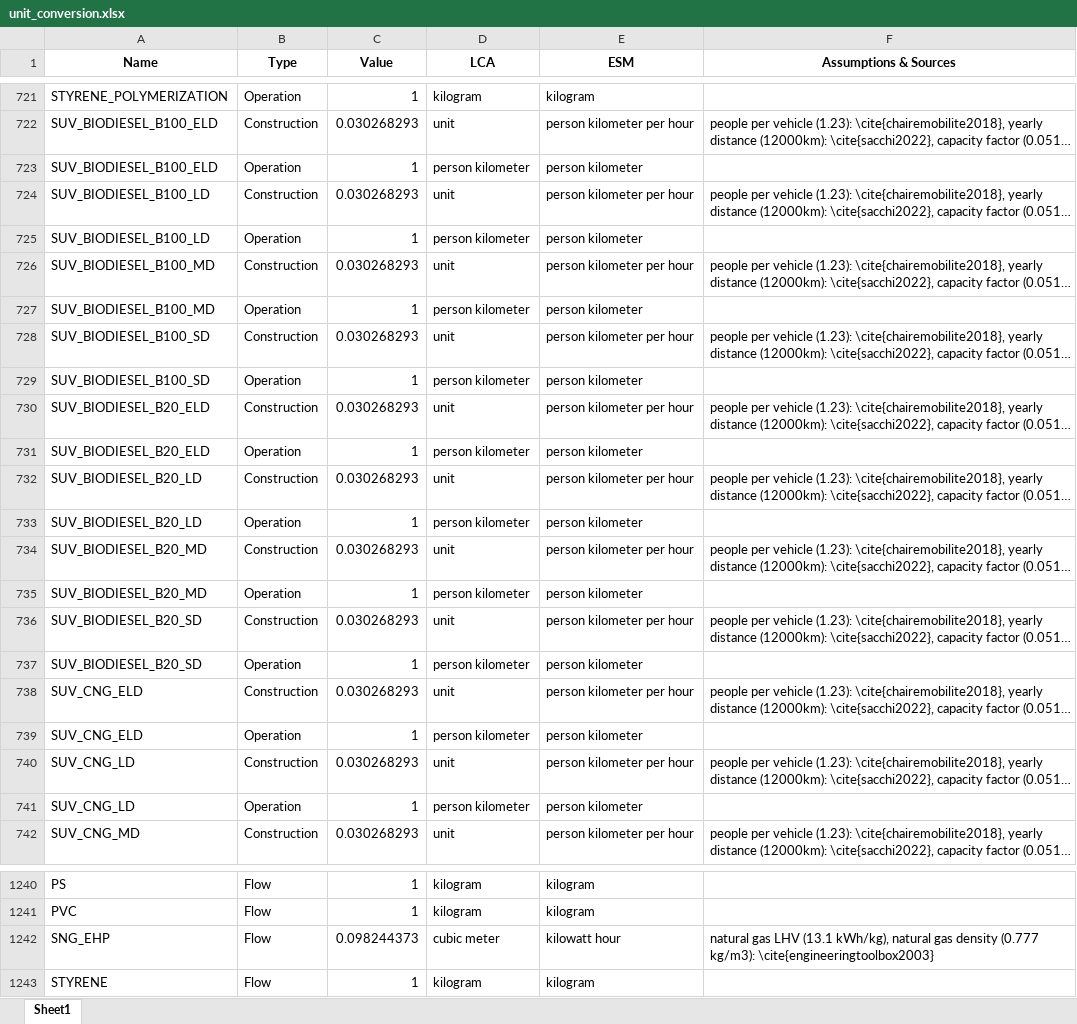
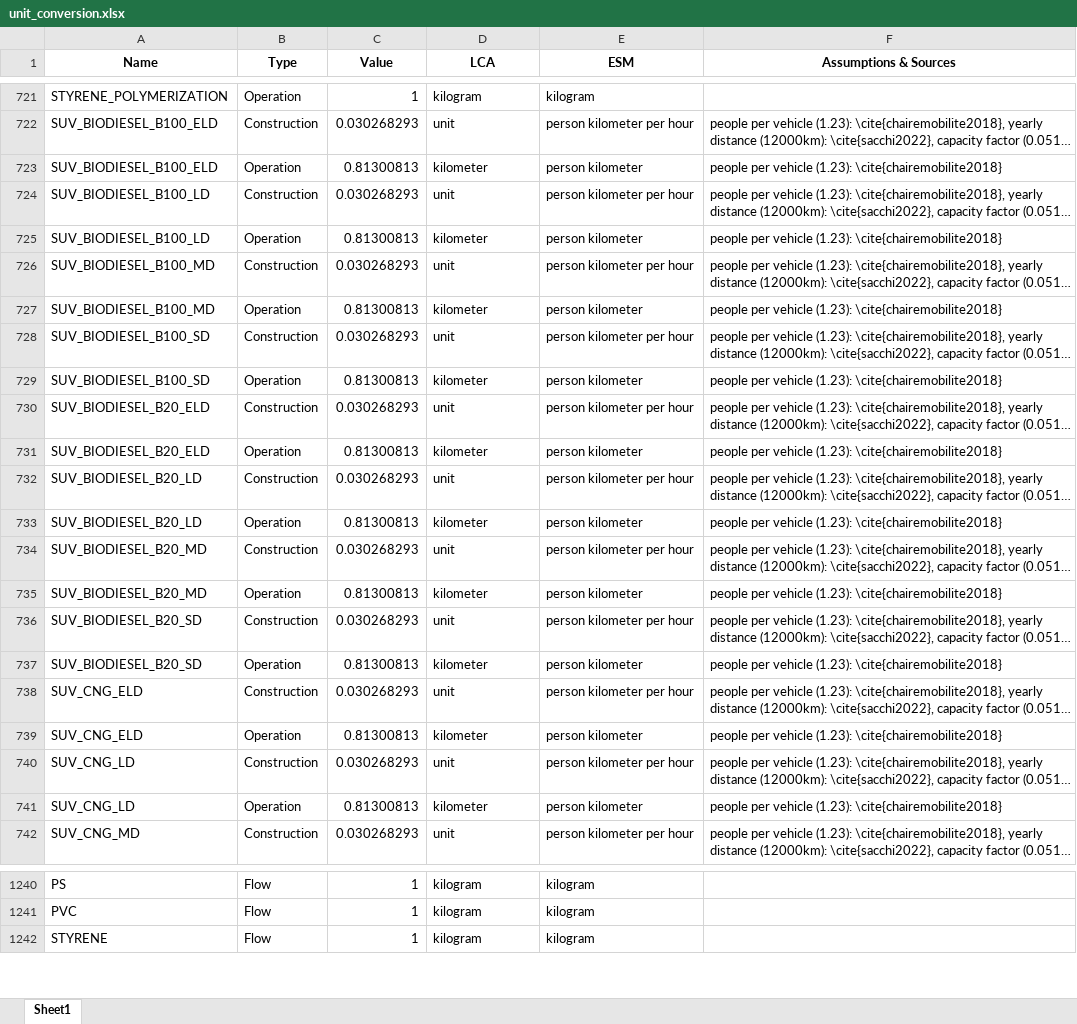
Before and after one commit to CIRAIG/EnergyScope-Quebec, an Excel workbook: projects/lca/02_Regionalization/01_Notebooks/Data/unit_conversion.xlsx, sheet Sheet1, drawn as a sheet; only a part is shown, gaps mark what is left out; long unchanged cells end in …; values as stored, in another font and other column widths than the file's, no borders; the diff covers the shown part only; the diff names each change by its address in the sheet, - before the commit and + after, or states it on an @@ line.

Commit message:
chore(lca): minor corrections in unit conversion factors (SUVs)

```diff
--- a/projects/lca/02_Regionalization/01_Notebooks/Data/unit_conversion.xlsx (sheet Sheet1)
+++ b/projects/lca/02_Regionalization/01_Notebooks/Data/unit_conversion.xlsx (sheet Sheet1)
-C723 (Value): 1
+C723 (Value): 0.81300813
-D723 (LCA): person kilometer
+D723 (LCA): kilometer
-F723 (Assumptions & Sources): (empty)
+F723 (Assumptions & Sources): people per vehicle (1.23): \cite{chairemobilite2018}
-C725 (Value): 1
+C725 (Value): 0.81300813
-D725 (LCA): person kilometer
+D725 (LCA): kilometer
-F725 (Assumptions & Sources): (empty)
+F725 (Assumptions & Sources): people per vehicle (1.23): \cite{chairemobilite2018}
-C727 (Value): 1
+C727 (Value): 0.81300813
-D727 (LCA): person kilometer
+D727 (LCA): kilometer
-F727 (Assumptions & Sources): (empty)
+F727 (Assumptions & Sources): people per vehicle (1.23): \cite{chairemobilite2018}
-C729 (Value): 1
+C729 (Value): 0.81300813
-D729 (LCA): person kilometer
+D729 (LCA): kilometer
-F729 (Assumptions & Sources): (empty)
+F729 (Assumptions & Sources): people per vehicle (1.23): \cite{chairemobilite2018}
-C731 (Value): 1
+C731 (Value): 0.81300813
-D731 (LCA): person kilometer
+D731 (LCA): kilometer
-F731 (Assumptions & Sources): (empty)
+F731 (Assumptions & Sources): people per vehicle (1.23): \cite{chairemobilite2018}
-C733 (Value): 1
+C733 (Value): 0.81300813
-D733 (LCA): person kilometer
+D733 (LCA): kilometer
-F733 (Assumptions & Sources): (empty)
+F733 (Assumptions & Sources): people per vehicle (1.23): \cite{chairemobilite2018}
-C735 (Value): 1
+C735 (Value): 0.81300813
-D735 (LCA): person kilometer
+D735 (LCA): kilometer
-F735 (Assumptions & Sources): (empty)
+F735 (Assumptions & Sources): people per vehicle (1.23): \cite{chairemobilite2018}
-C737 (Value): 1
+C737 (Value): 0.81300813
-D737 (LCA): person kilometer
+D737 (LCA): kilometer
-F737 (Assumptions & Sources): (empty)
+F737 (Assumptions & Sources): people per vehicle (1.23): \cite{chairemobilite2018}
-C739 (Value): 1
+C739 (Value): 0.81300813
-D739 (LCA): person kilometer
+D739 (LCA): kilometer
-F739 (Assumptions & Sources): (empty)
+F739 (Assumptions & Sources): people per vehicle (1.23): \cite{chairemobilite2018}
-C741 (Value): 1
+C741 (Value): 0.81300813
-D741 (LCA): person kilometer
+D741 (LCA): kilometer
-F741 (Assumptions & Sources): (empty)
+F741 (Assumptions & Sources): people per vehicle (1.23): \cite{chairemobilite2018}
-row 1242: SNG_EHP | Flow | 0.098244373 | cubic meter | kilowatt hour | natural gas LHV (13.1 kWh/kg), natural gas density (0.777 kg/m3): \cite{engineeringtoolbox2003}
```
Also changed, not shown: 165 edited cells elsewhere in this sheet.
